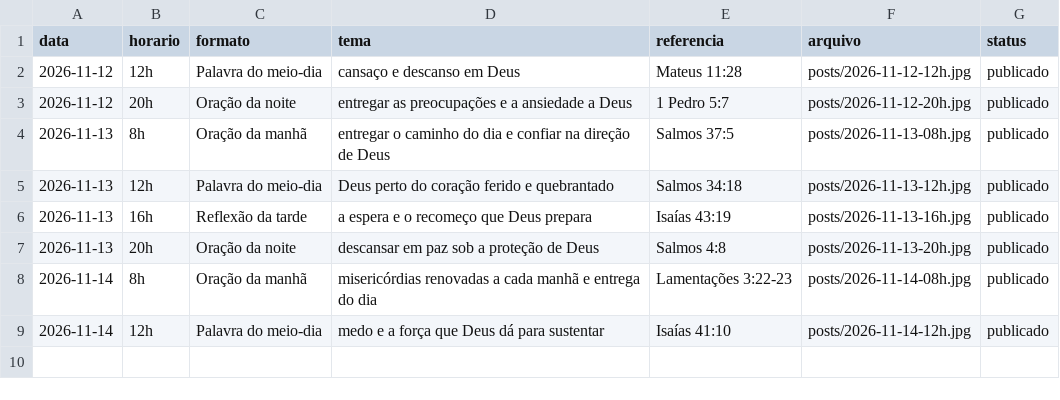
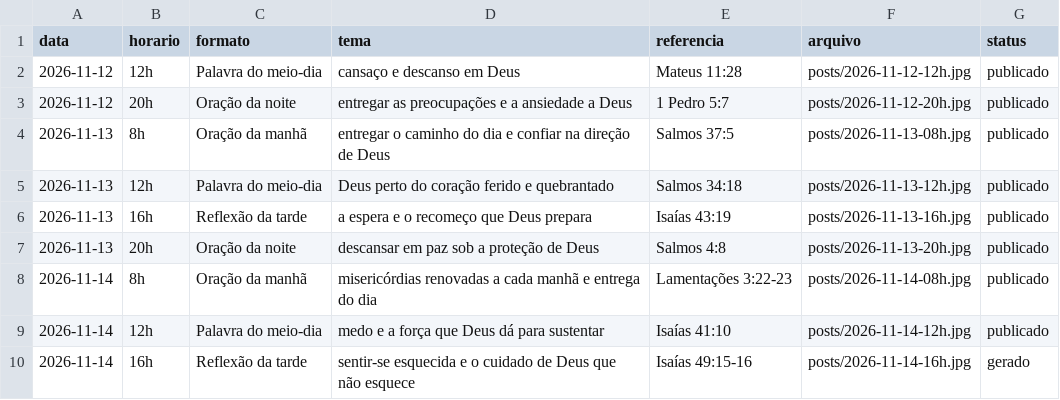
Before and after one commit to hugozizzfuark-max/ecosdomonte-posts, a CSV file: posts/historico.csv, drawn as a sheet; the diff names each change by its address in the sheet, - before the commit and + after, or states it on an @@ line.

```diff
--- a/posts/historico.csv
+++ b/posts/historico.csv
+row 10: 2026-11-14 | 16h | Reflexão da tarde | sentir-se esquecida e o cuidado de Deus que não esquece | Isaías 49:15-16 | posts/2026-11-14-16h.jpg | gerado
```
Also changed, not shown: 1 other file.
